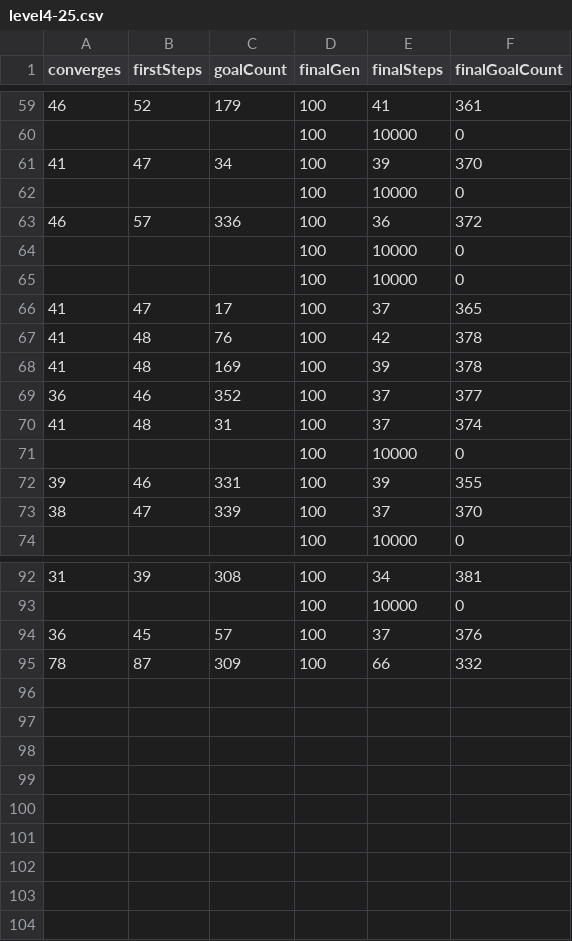
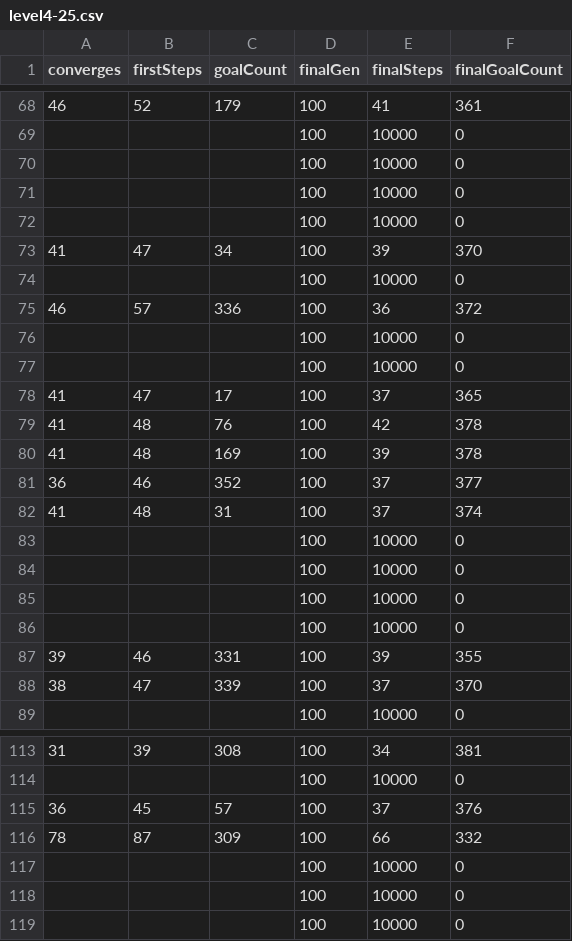
Before and after one commit to NitheeshPrabu/NEATRacey, a CSV file: run-results/manhatten/level4-25.csv, drawn as a sheet; only a part is shown, gaps mark what is left out; the diff covers the shown part only; the diff names each change by its address in the sheet, - before the commit and + after, or states it on an @@ line.

```diff
--- a/run-results/manhatten/level4-25.csv
+++ b/run-results/manhatten/level4-25.csv
+row 70:  |  |  | 100 | 10000 | 0
+row 71:  |  |  | 100 | 10000 | 0
+row 72:  |  |  | 100 | 10000 | 0
+row 83:  |  |  | 100 | 10000 | 0
+row 84:  |  |  | 100 | 10000 | 0
+row 85:  |  |  | 100 | 10000 | 0
+row 117:  |  |  | 100 | 10000 | 0
+row 118:  |  |  | 100 | 10000 | 0
+row 119:  |  |  | 100 | 10000 | 0
```
Also changed, not shown: 15 added rows elsewhere in this file, run-results/euclidean/level4-25.csv, run-results/euclidean/level4-50.csv, 5 other files.
